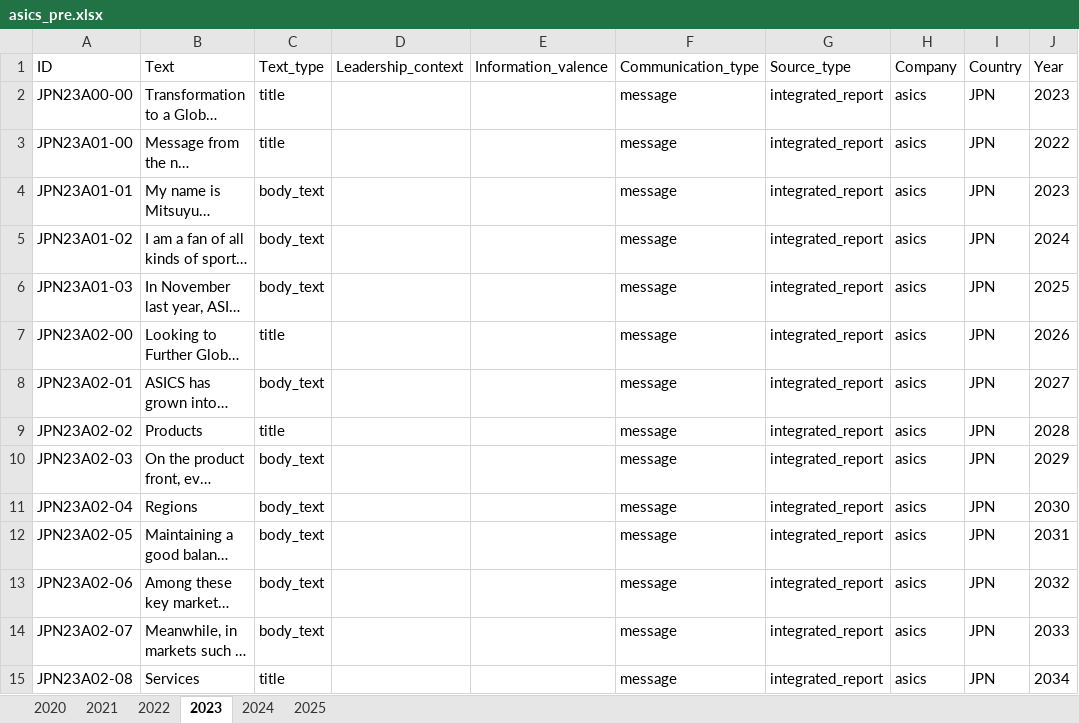
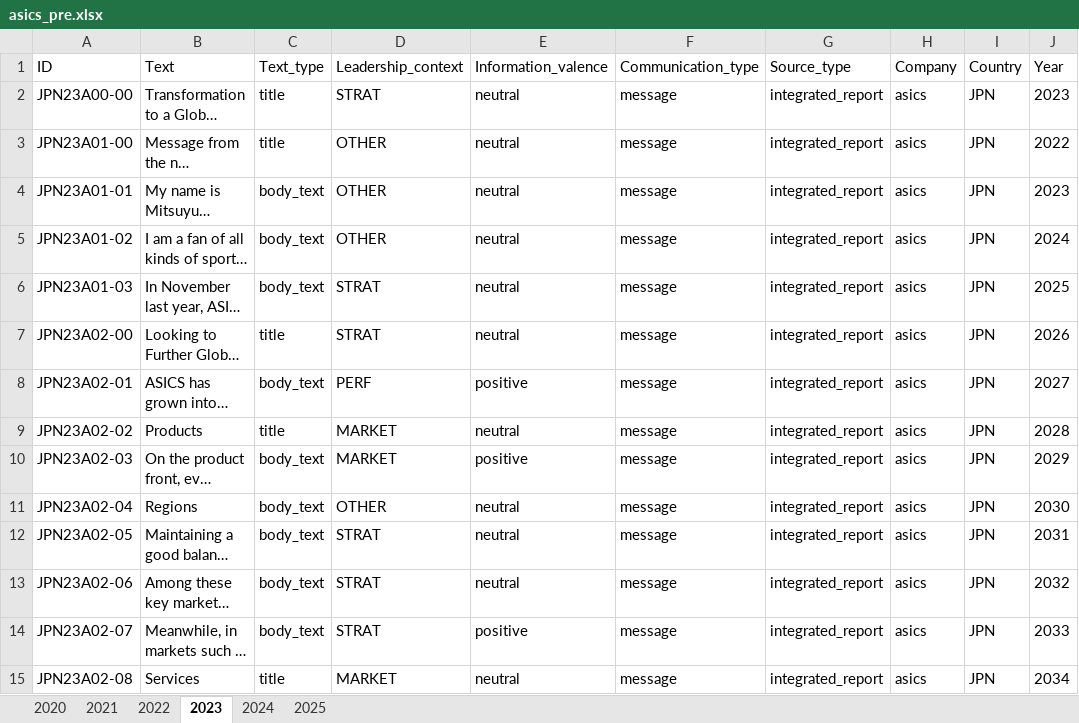
Before and after one commit to sawiDR/CEOCommunication, an Excel workbook: data/preparation/asics_pre.xlsx, sheet 2023, drawn as a sheet; only a part is shown; long unchanged cells end in …; values as stored, in another font and other column widths than the file's, no borders; table styles not drawn; the diff covers the shown part only; the diff names each change by its address in the sheet, - before the commit and + after, or states it on an @@ line.

```diff
--- a/data/preparation/asics_pre.xlsx (sheet 2023)
+++ b/data/preparation/asics_pre.xlsx (sheet 2023)
-D2 (Leadership_context): (empty)
+D2 (Leadership_context): STRAT
-E2:E7 (Information_valence): (empty)
+E2:E7 (Information_valence): neutral
-D3:D5 (Leadership_context): (empty)
+D3:D5 (Leadership_context): OTHER
-D6:D7 (Leadership_context): (empty)
+D6:D7 (Leadership_context): STRAT
-D8 (Leadership_context): (empty)
+D8 (Leadership_context): PERF
-E8 (Information_valence): (empty)
+E8 (Information_valence): positive
-D9:D10 (Leadership_context): (empty)
+D9:D10 (Leadership_context): MARKET
-E9 (Information_valence): (empty)
+E9 (Information_valence): neutral
-E10 (Information_valence): (empty)
+E10 (Information_valence): positive
-D11 (Leadership_context): (empty)
+D11 (Leadership_context): OTHER
-E11:E13 (Information_valence): (empty)
+E11:E13 (Information_valence): neutral
-D12:D14 (Leadership_context): (empty)
+D12:D14 (Leadership_context): STRAT
-E14 (Information_valence): (empty)
+E14 (Information_valence): positive
-D15 (Leadership_context): (empty)
+D15 (Leadership_context): MARKET
-E15 (Information_valence): (empty)
+E15 (Information_valence): neutral
```
Also changed, not shown: 55 edited cells elsewhere in this sheet, sheet 2022, sheet 2024, 1 other file.
